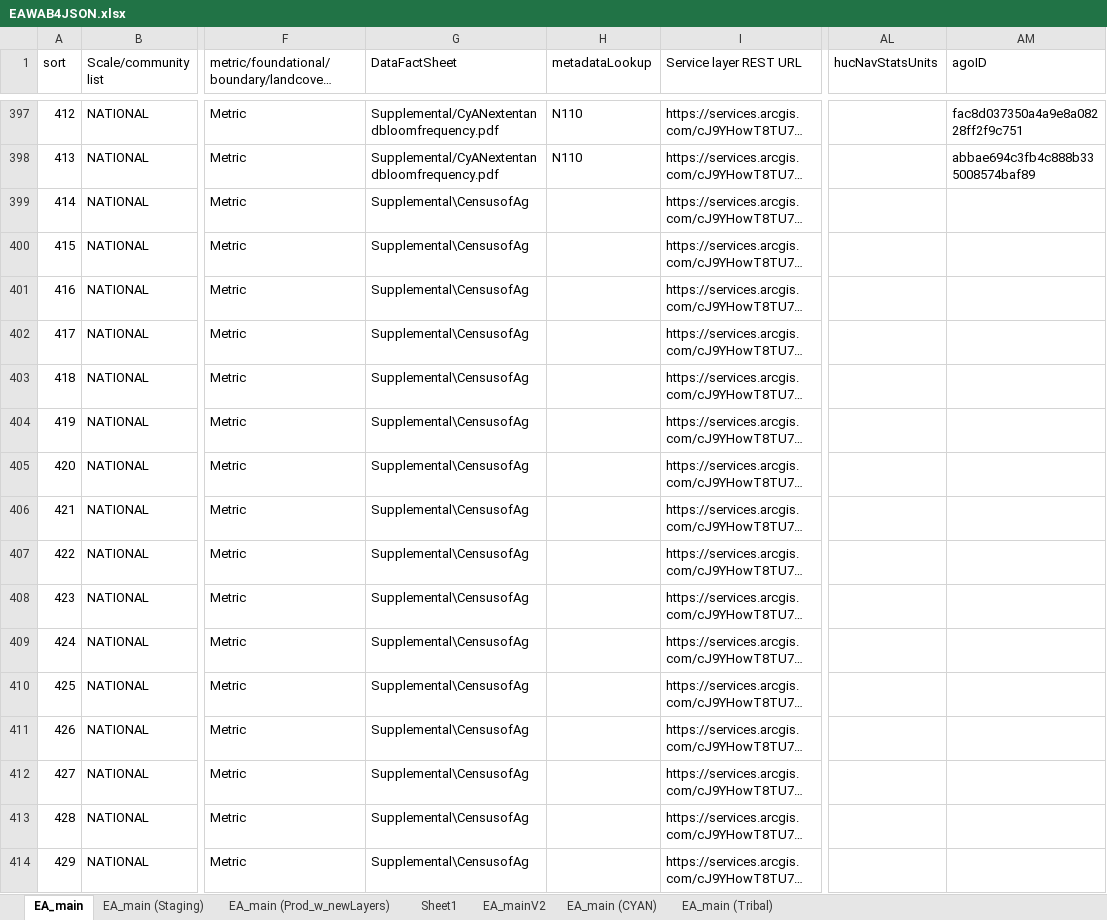
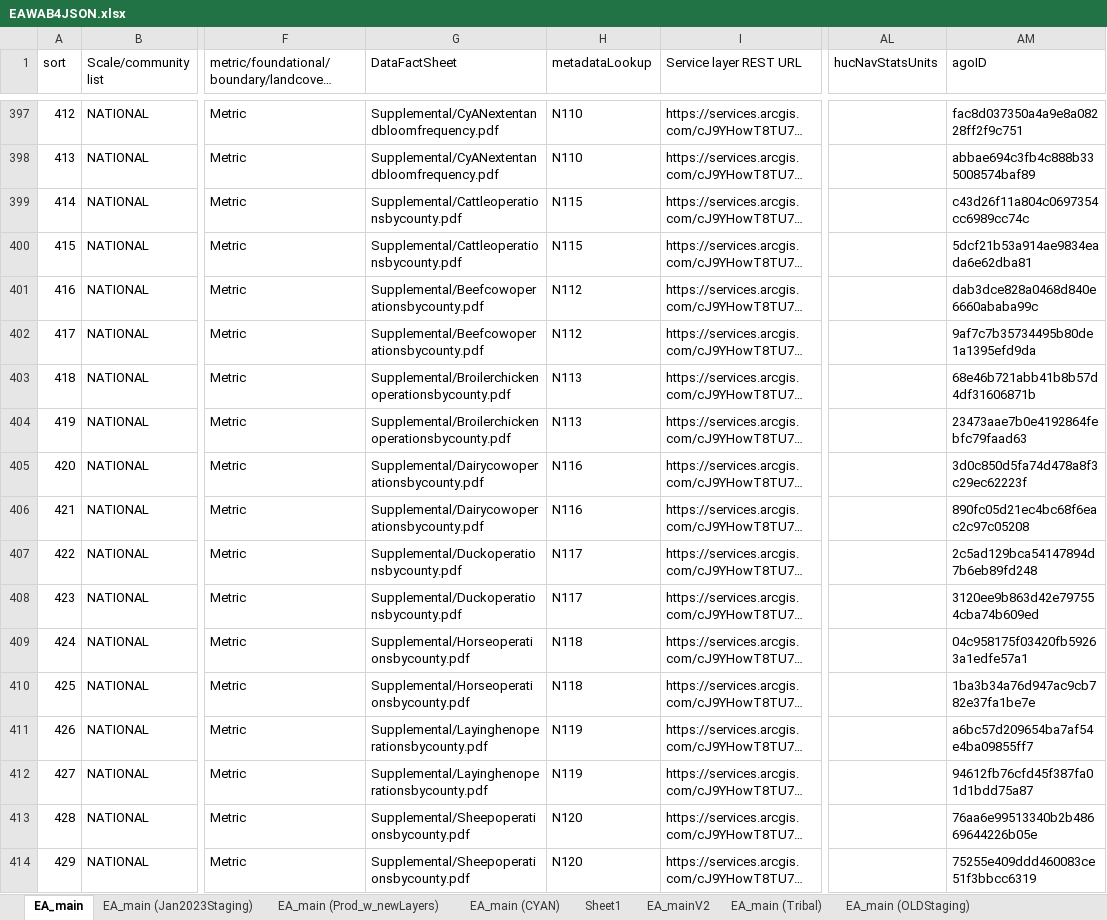
Before and after one commit to USEPA/EnviroAtlas_JSApp, an Excel workbook: scripts/EAWAB4JSON.xlsx, sheet EA_main, drawn as a sheet; only a part is shown, gaps mark what is left out; long unchanged cells end in …; values as stored, in another font and other column widths than the file's, no cell formats; the diff covers the shown part only; the diff names each change by its address in the sheet, - before the commit and + after, or states it on an @@ line.

Commit message:
GriddedDataTool update, config_layer update for Census of Ag, cleanup of old config files.

```diff
--- a/scripts/EAWAB4JSON.xlsx (sheet EA_main)
+++ b/scripts/EAWAB4JSON.xlsx (sheet EA_main)
-sheet tab: EA_main (Staging)
+sheet tab: EA_main (OLDStaging)
+sheet tab: EA_main (Jan2023Staging)
@@ sheet tab order changed: EA_main | EA_main (Jan2023Staging) | EA_main (Prod_w_newLayers) | EA_main (CYAN) | Sheet1 | EA_mainV2 | EA_main (Tribal) | EA_main (OLDStaging) @@
-G399:G400 (DataFactSheet): Supplemental\CensusofAg
+G399:G400 (DataFactSheet): Supplemental/Cattleoperationsbycounty.pdf
-H399:H400 (metadataLookup): (empty)
+H399:H400 (metadataLookup): N115
-AM399 (agoID): (empty)
+AM399 (agoID): c43d26f11a804c0697354cc6989cc74c
-AM400 (agoID): (empty)
+AM400 (agoID): 5dcf21b53a914ae9834eada6e62dba81
-G401:G402 (DataFactSheet): Supplemental\CensusofAg
+G401:G402 (DataFactSheet): Supplemental/Beefcowoperationsbycounty.pdf
-H401:H402 (metadataLookup): (empty)
+H401:H402 (metadataLookup): N112
-AM401 (agoID): (empty)
+AM401 (agoID): dab3dce828a0468d840e6660ababa99c
-AM402 (agoID): (empty)
+AM402 (agoID): 9af7c7b35734495b80de1a1395efd9da
-G403:G404 (DataFactSheet): Supplemental\CensusofAg
+G403:G404 (DataFactSheet): Supplemental/Broilerchickenoperationsbycounty.pdf
-H403:H404 (metadataLookup): (empty)
+H403:H404 (metadataLookup): N113
-AM403 (agoID): (empty)
+AM403 (agoID): 68e46b721abb41b8b57d4df31606871b
-AM404 (agoID): (empty)
+AM404 (agoID): 23473aae7b0e4192864febfc79faad63
-G405:G406 (DataFactSheet): Supplemental\CensusofAg
+G405:G406 (DataFactSheet): Supplemental/Dairycowoperationsbycounty.pdf
-H405:H406 (metadataLookup): (empty)
+H405:H406 (metadataLookup): N116
-AM405 (agoID): (empty)
+AM405 (agoID): 3d0c850d5fa74d478a8f3c29ec62223f
-AM406 (agoID): (empty)
+AM406 (agoID): 890fc05d21ec4bc68f6eac2c97c05208
-G407:G408 (DataFactSheet): Supplemental\CensusofAg
+G407:G408 (DataFactSheet): Supplemental/Duckoperationsbycounty.pdf
-H407:H408 (metadataLookup): (empty)
+H407:H408 (metadataLookup): N117
-AM407 (agoID): (empty)
+AM407 (agoID): 2c5ad129bca54147894d7b6eb89fd248
-AM408 (agoID): (empty)
+AM408 (agoID): 3120ee9b863d42e797554cba74b609ed
-G409:G410 (DataFactSheet): Supplemental\CensusofAg
+G409:G410 (DataFactSheet): Supplemental/Horseoperationsbycounty.pdf
-H409:H410 (metadataLookup): (empty)
+H409:H410 (metadataLookup): N118
-AM409 (agoID): (empty)
+AM409 (agoID): 04c958175f03420fb59263a1edfe57a1
-AM410 (agoID): (empty)
+AM410 (agoID): 1ba3b34a76d947ac9cb782e37fa1be7e
-G411:G412 (DataFactSheet): Supplemental\CensusofAg
+G411:G412 (DataFactSheet): Supplemental/Layinghenoperationsbycounty.pdf
-H411:H412 (metadataLookup): (empty)
+H411:H412 (metadataLookup): N119
-AM411 (agoID): (empty)
+AM411 (agoID): a6bc57d209654ba7af54e4ba09855ff7
-AM412 (agoID): (empty)
+AM412 (agoID): 94612fb76cfd45f387fa01d1bdd75a87
-G413:G414 (DataFactSheet): Supplemental\CensusofAg
+G413:G414 (DataFactSheet): Supplemental/Sheepoperationsbycounty.pdf
-H413:H414 (metadataLookup): (empty)
+H413:H414 (metadataLookup): N120
-AM413 (agoID): (empty)
+AM413 (agoID): 76aa6e99513340b2b48669644226b05e
-AM414 (agoID): (empty)
+AM414 (agoID): 75255e409ddd460083ce51f3bbcc6319
```
Also changed, not shown: 6 removed rows and 175 edited cells elsewhere in this sheet, sheet EA_main (Prod_w_newLayers), cell formats, formulas that keep their value, 42 other files.
